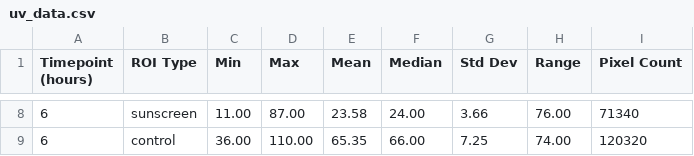
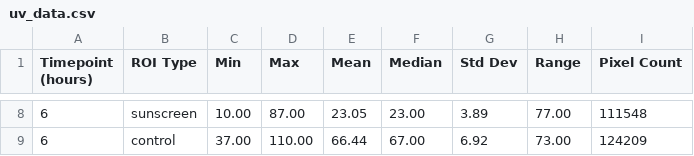
Before and after one commit to PolinaSmo/sunscreen_analysis2, a CSV file: outputs/reports/uv_data.csv, drawn as a sheet; only a part is shown, gaps mark what is left out; the diff covers the shown part only.

```diff
--- a/outputs/reports/uv_data.csv
+++ b/outputs/reports/uv_data.csv
@@ -8,2 +8,2 @@ Timepoint (hours),ROI Type,Min,Max,Mean,Median,Std Dev,Range,Pixel Count
-6,sunscreen,11.00,87.00,23.58,24.00,3.66,76.00,71340
-6,control,36.00,110.00,65.35,66.00,7.25,74.00,120320
+6,sunscreen,10.00,87.00,23.05,23.00,3.89,77.00,111548
+6,control,37.00,110.00,66.44,67.00,6.92,73.00,124209
```
Also changed, not shown: 29 edited cells elsewhere in this file, 4 other files.
